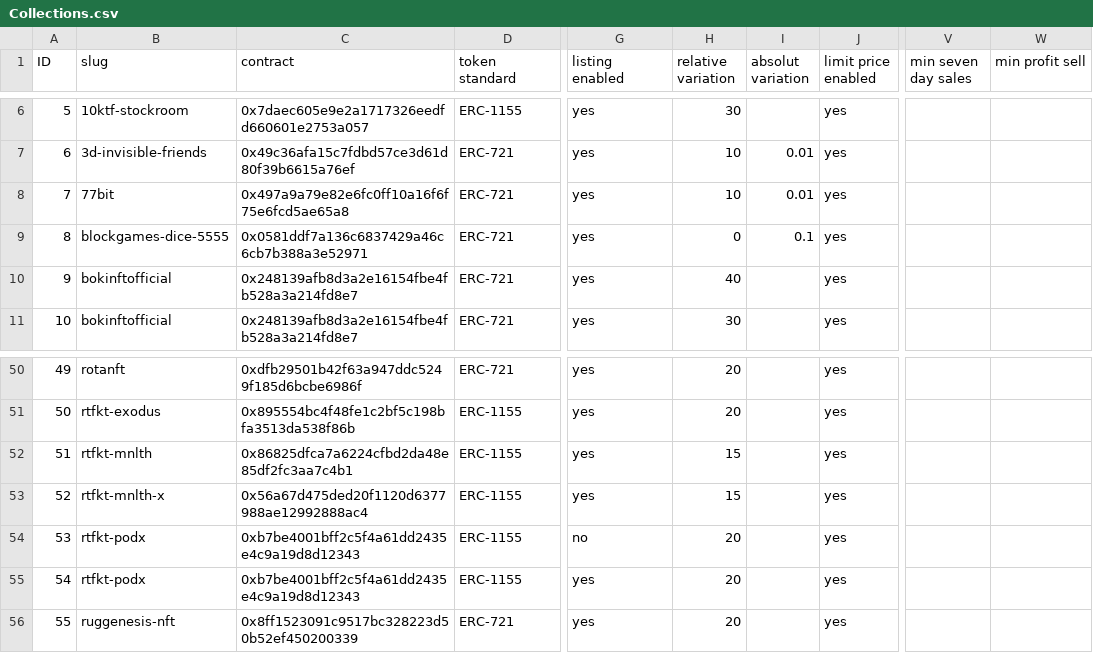
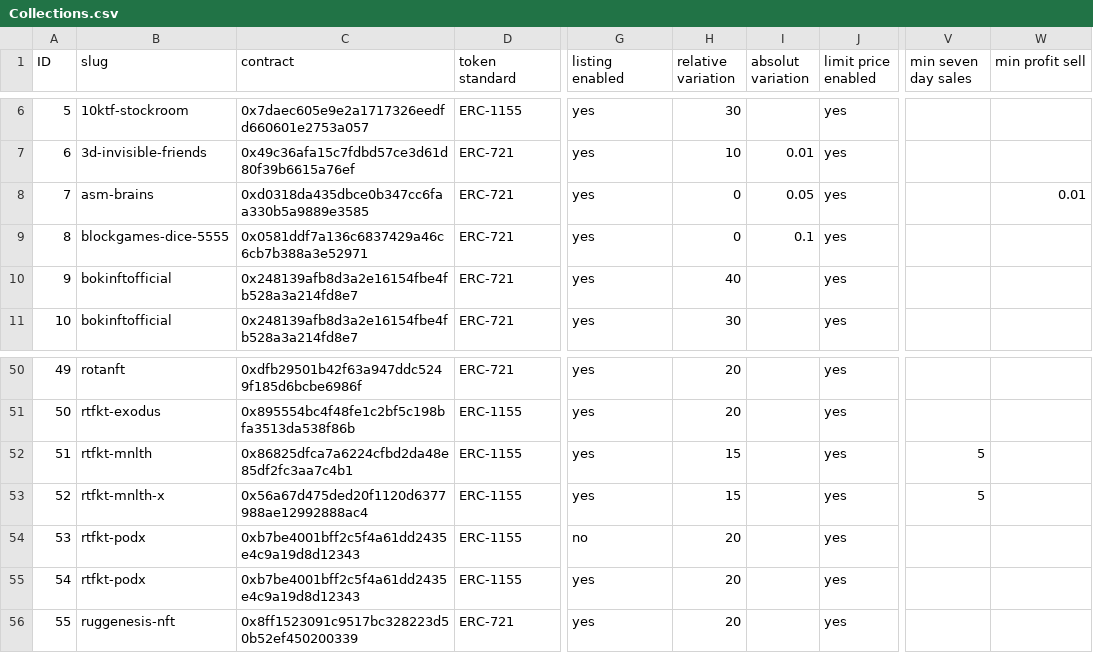
Before and after one commit to johnydev23/Opensea_automated_actions, a CSV file: Collections.csv, drawn as a sheet; only a part is shown, gaps mark what is left out; the diff names each change by its address in the sheet, - before the commit and + after, or states it on an @@ line.

```diff
--- a/Collections.csv
+++ b/Collections.csv
-B8 (slug): 77bit
+B8 (slug): asm-brains
-C8 (contract): 0x497a9a79e82e6fc0ff10a16f6f75e6fcd5ae65a8
+C8 (contract): 0xd0318da435dbce0b347cc6faa330b5a9889e3585
-H8 (relative variation): 10
+H8 (relative variation): 0
-I8 (absolut variation): 0.01
+I8 (absolut variation): 0.05
-W8 (min profit sell): (empty)
+W8 (min profit sell): 0.01
-V52:V53 (min seven day sales): (empty)
+V52:V53 (min seven day sales): 5
```
